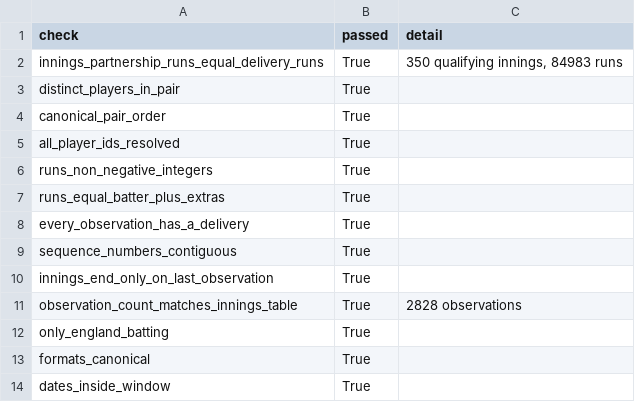
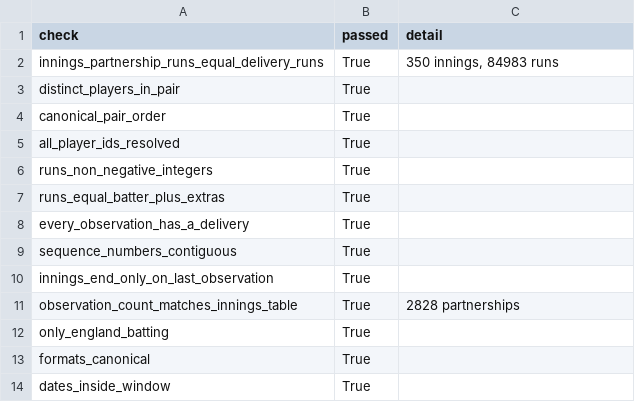
Before and after one commit to Rizwan-Roshan/england-batting-partnership-network, a CSV file: outputs/tables/validation_structural_checks.csv, drawn as a sheet.

```diff
--- a/outputs/tables/validation_structural_checks.csv
+++ b/outputs/tables/validation_structural_checks.csv
@@ -1,3 +1,3 @@
 check,passed,detail
-innings_partnership_runs_equal_delivery_runs,True,"350 qualifying innings, 84983 runs"
+innings_partnership_runs_equal_delivery_runs,True,"350 innings, 84983 runs"
 distinct_players_in_pair,True,
@@ -10,3 +10,3 @@ sequence_numbers_contiguous,True,
 innings_end_only_on_last_observation,True,
-observation_count_matches_innings_table,True,2828 observations
+observation_count_matches_innings_table,True,2828 partnerships
 only_england_batting,True,
```
Also changed, not shown: outputs/tables/network_summary.csv, outputs/tables/node_metrics_odi.csv, 24 other files.
